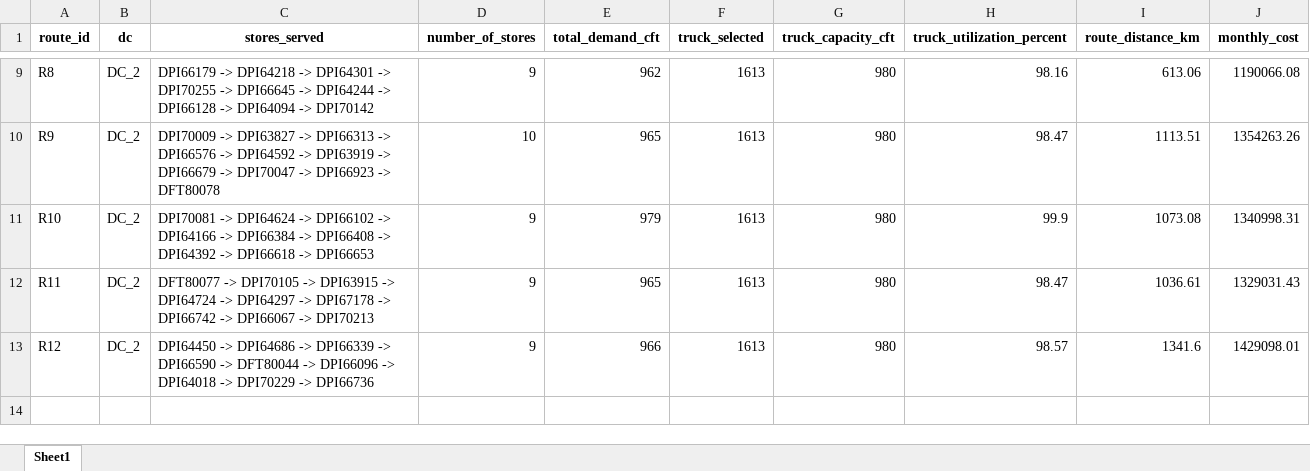
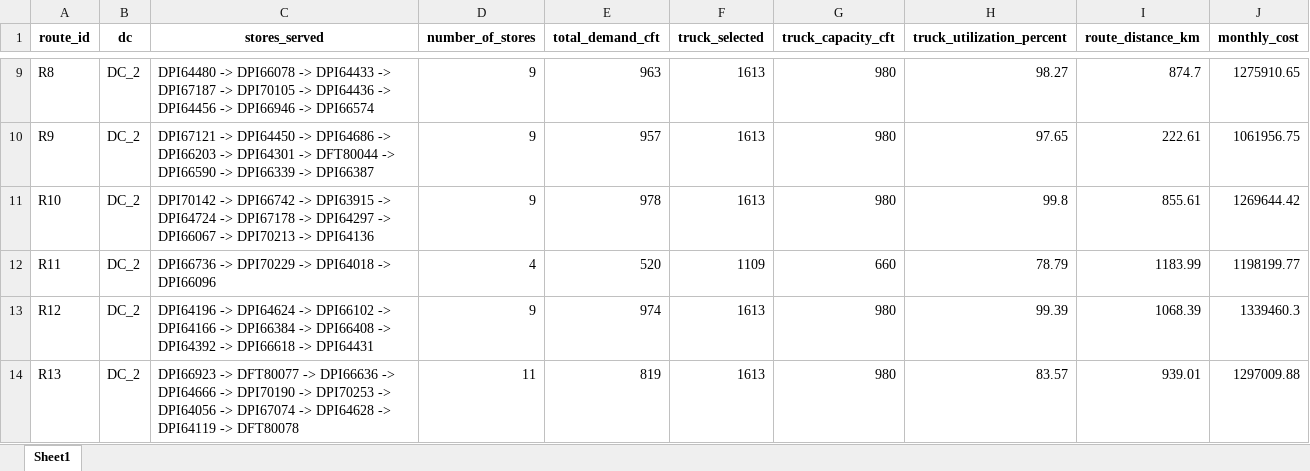
Before and after one commit to Jayakumarvaddadi/weighted-k-means-dc-location, an Excel workbook: dc2_milk_run_routes.xlsx, sheet Sheet1, drawn as a sheet; only a part is shown, gaps mark what is left out; values as stored, in another font and other column widths than the file's, no borders; the diff covers the shown part only; the diff names each change by its address in the sheet, - before the commit and + after, or states it on an @@ line.

```diff
--- a/dc2_milk_run_routes.xlsx (sheet Sheet1)
+++ b/dc2_milk_run_routes.xlsx (sheet Sheet1)
-C9 (stores_served): DPI66179 -> DPI64218 -> DPI64301 -> DPI70255 -> DPI66645 -> DPI64244 -> DPI66128 -> DPI64094 -> DPI70142
+C9 (stores_served): DPI64480 -> DPI66078 -> DPI64433 -> DPI67187 -> DPI70105 -> DPI64436 -> DPI64456 -> DPI66946 -> DPI66574
-E9 (total_demand_cft): 962
+E9 (total_demand_cft): 963
-H9 (truck_utilization_percent): 98.16
+H9 (truck_utilization_percent): 98.27
-I9 (route_distance_km): 613.06
+I9 (route_distance_km): 874.7
-J9 (monthly_cost): 1190066.08
+J9 (monthly_cost): 1275910.65
-C10 (stores_served): DPI70009 -> DPI63827 -> DPI66313 -> DPI66576 -> DPI64592 -> DPI63919 -> DPI66679 -> DPI70047 -> DPI66923 -> DFT80078
+C10 (stores_served): DPI67121 -> DPI64450 -> DPI64686 -> DPI66203 -> DPI64301 -> DFT80044 -> DPI66590 -> DPI66339 -> DPI66387
-D10 (number_of_stores): 10
+D10 (number_of_stores): 9
-E10 (total_demand_cft): 965
+E10 (total_demand_cft): 957
-H10 (truck_utilization_percent): 98.47
+H10 (truck_utilization_percent): 97.65
-I10 (route_distance_km): 1113.51
+I10 (route_distance_km): 222.61
-J10 (monthly_cost): 1354263.26
+J10 (monthly_cost): 1061956.75
-C11 (stores_served): DPI70081 -> DPI64624 -> DPI66102 -> DPI64166 -> DPI66384 -> DPI66408 -> DPI64392 -> DPI66618 -> DPI66653
+C11 (stores_served): DPI70142 -> DPI66742 -> DPI63915 -> DPI64724 -> DPI67178 -> DPI64297 -> DPI66067 -> DPI70213 -> DPI64136
-E11 (total_demand_cft): 979
+E11 (total_demand_cft): 978
-H11 (truck_utilization_percent): 99.9
+H11 (truck_utilization_percent): 99.8
-I11 (route_distance_km): 1073.08
+I11 (route_distance_km): 855.61
-J11 (monthly_cost): 1340998.31
+J11 (monthly_cost): 1269644.42
-C12 (stores_served): DFT80077 -> DPI70105 -> DPI63915 -> DPI64724 -> DPI64297 -> DPI67178 -> DPI66742 -> DPI66067 -> DPI70213
+C12 (stores_served): DPI66736 -> DPI70229 -> DPI64018 -> DPI66096
-D12 (number_of_stores): 9
+D12 (number_of_stores): 4
-E12 (total_demand_cft): 965
+E12 (total_demand_cft): 520
-F12 (truck_selected): 1613
+F12 (truck_selected): 1109
-G12 (truck_capacity_cft): 980
+G12 (truck_capacity_cft): 660
-H12 (truck_utilization_percent): 98.47
+H12 (truck_utilization_percent): 78.79
-I12 (route_distance_km): 1036.61
+I12 (route_distance_km): 1183.99
-J12 (monthly_cost): 1329031.43
+J12 (monthly_cost): 1198199.77
-C13 (stores_served): DPI64450 -> DPI64686 -> DPI66339 -> DPI66590 -> DFT80044 -> DPI66096 -> DPI64018 -> DPI70229 -> DPI66736
+C13 (stores_served): DPI64196 -> DPI64624 -> DPI66102 -> DPI64166 -> DPI66384 -> DPI66408 -> DPI64392 -> DPI66618 -> DPI64431
-E13 (total_demand_cft): 966
+E13 (total_demand_cft): 974
-H13 (truck_utilization_percent): 98.57
+H13 (truck_utilization_percent): 99.39
-I13 (route_distance_km): 1341.6
+I13 (route_distance_km): 1068.39
-J13 (monthly_cost): 1429098.01
+J13 (monthly_cost): 1339460.3
+row 14: R13 | DC_2 | DPI66923 -> DFT80077 -> DPI66636 -> DPI64666 -> DPI70190 -> DPI70253 -> DPI64056 -> DPI67074 -> DPI64628 -> DPI64119 -> DFT80078 | 11 | 819 | 1613 | 980 | 83.57 | 939.01 | 1297009.88
```
Also changed, not shown: 30 edited cells elsewhere in this sheet, clustered_output.xlsx, dc1_milk_run_routes.xlsx, 8 other files.
